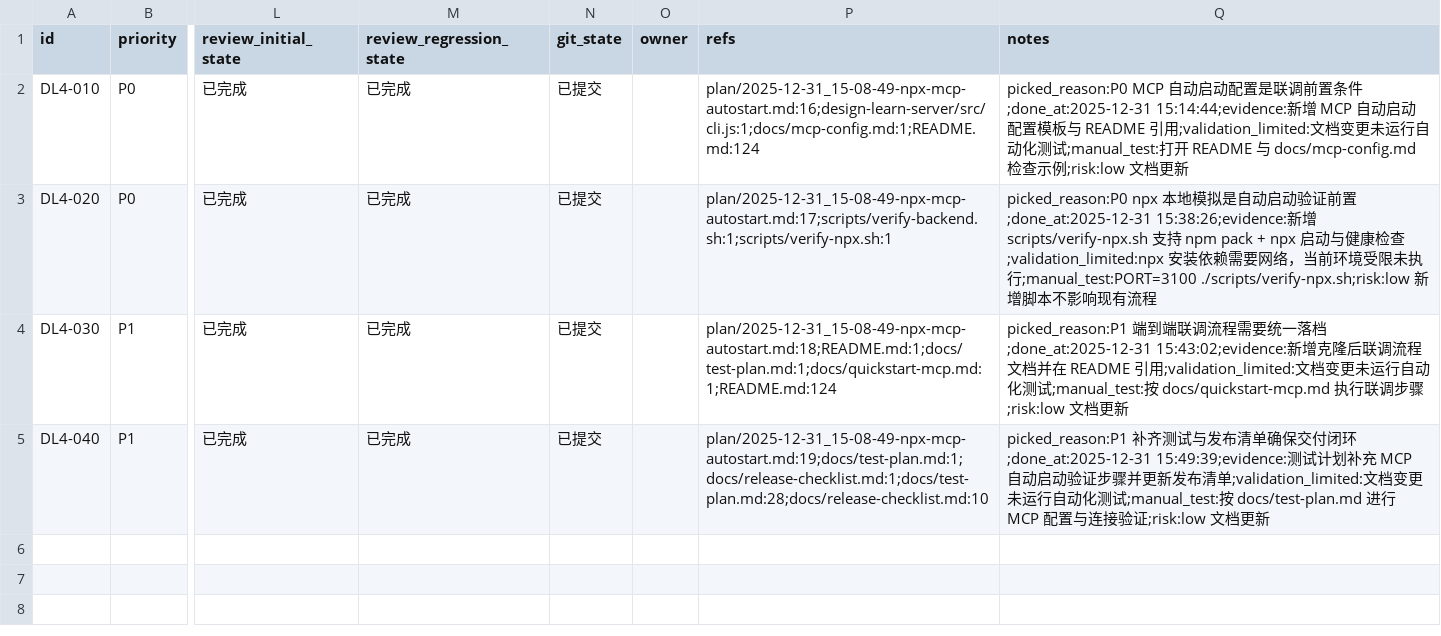
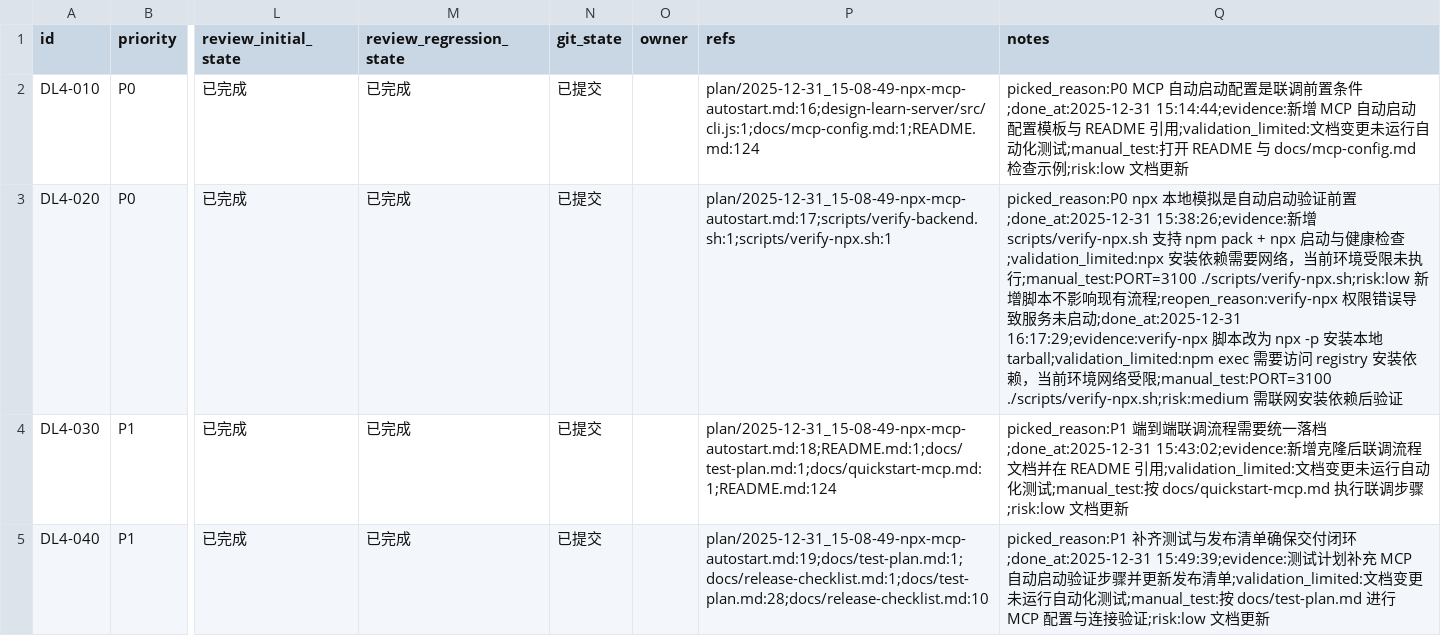
Before and after one commit to GalaxyXieyu/Design-Learn, a CSV file: issues/2025-12-31_15-08-49-npx-mcp-autostart.csv, drawn as a sheet; only a part is shown, gaps mark what is left out; the diff names each change by its address in the sheet, - before the commit and + after, or states it on an @@ line.

```diff
--- a/issues/2025-12-31_15-08-49-npx-mcp-autostart.csv
+++ b/issues/2025-12-31_15-08-49-npx-mcp-autostart.csv
-Q3 (notes): …流程
+Q3 (notes): …流程;reopen_reason:verify-npx 权限错误导致服务未启动;done_at:2025-12-31 16:17:29;evidence:verify-npx 脚本改为 npx -p 安装本地 tarball;validation_limited:npm exec 需要访问 registry 安装依赖，当前环境网络受限;manual_test:PORT=3100 ./scripts/verify-npx.sh;risk:medium 需联网安装依赖后验证
```
Also changed, not shown: 1 other file.
